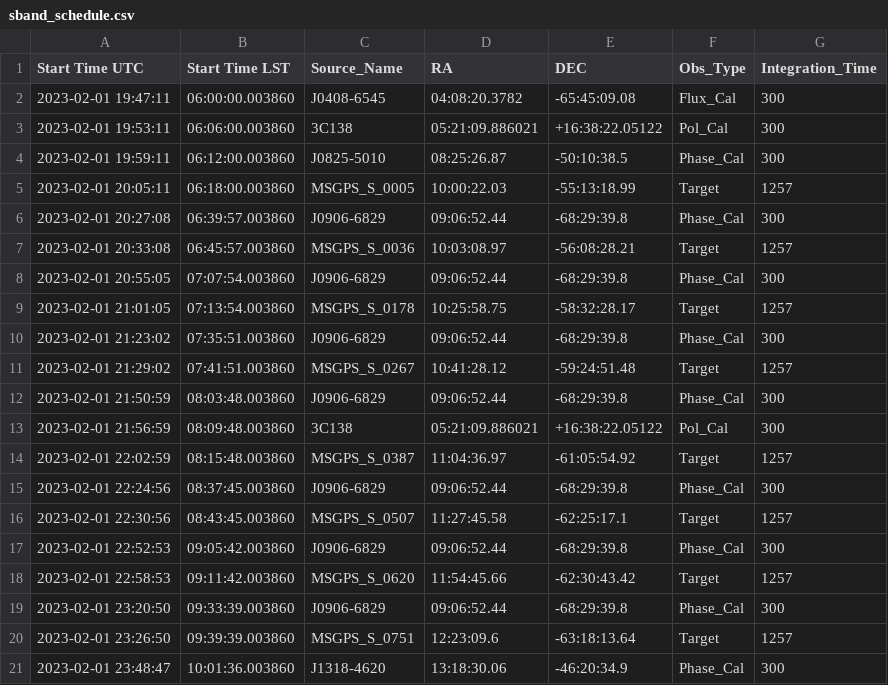
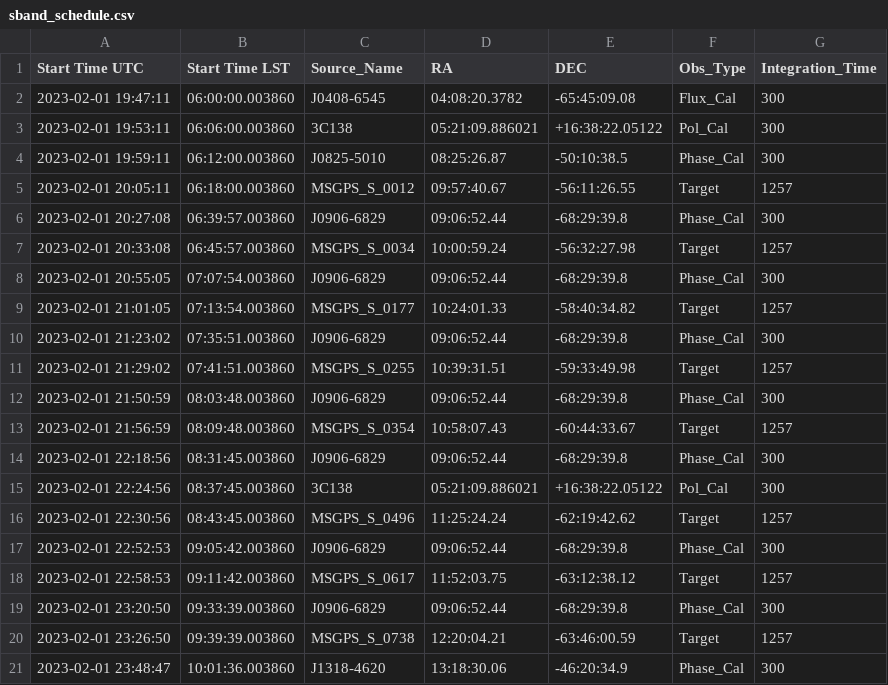
Before and after one commit to IsabellaRammala/uhf_scheduler, a CSV file: sband_schedule.csv, drawn as a sheet; only a part is shown; the diff covers the shown part only.

Commit message:
added phase calib scan for stragger time

```diff
--- a/sband_schedule.csv
+++ b/sband_schedule.csv
@@ -4,18 +4,18 @@ Start Time UTC,Start Time LST,Source_Name,RA,DEC,Obs_Type,Integration_Time
 2023-02-01 19:59:11,06:12:00.003860,J0825-5010,08:25:26.87,-50:10:38.5,Phase_Cal,300
-2023-02-01 20:05:11,06:18:00.003860,MSGPS_S_0005,10:00:22.03,-55:13:18.99,Target,1257
+2023-02-01 20:05:11,06:18:00.003860,MSGPS_S_0012,09:57:40.67,-56:11:26.55,Target,1257
 2023-02-01 20:27:08,06:39:57.003860,J0906-6829,09:06:52.44,-68:29:39.8,Phase_Cal,300
-2023-02-01 20:33:08,06:45:57.003860,MSGPS_S_0036,10:03:08.97,-56:08:28.21,Target,1257
+2023-02-01 20:33:08,06:45:57.003860,MSGPS_S_0034,10:00:59.24,-56:32:27.98,Target,1257
 2023-02-01 20:55:05,07:07:54.003860,J0906-6829,09:06:52.44,-68:29:39.8,Phase_Cal,300
-2023-02-01 21:01:05,07:13:54.003860,MSGPS_S_0178,10:25:58.75,-58:32:28.17,Target,1257
+2023-02-01 21:01:05,07:13:54.003860,MSGPS_S_0177,10:24:01.33,-58:40:34.82,Target,1257
 2023-02-01 21:23:02,07:35:51.003860,J0906-6829,09:06:52.44,-68:29:39.8,Phase_Cal,300
-2023-02-01 21:29:02,07:41:51.003860,MSGPS_S_0267,10:41:28.12,-59:24:51.48,Target,1257
+2023-02-01 21:29:02,07:41:51.003860,MSGPS_S_0255,10:39:31.51,-59:33:49.98,Target,1257
 2023-02-01 21:50:59,08:03:48.003860,J0906-6829,09:06:52.44,-68:29:39.8,Phase_Cal,300
-2023-02-01 21:56:59,08:09:48.003860,3C138,05:21:09.886021,+16:38:22.05122,Pol_Cal,300
-2023-02-01 22:02:59,08:15:48.003860,MSGPS_S_0387,11:04:36.97,-61:05:54.92,Target,1257
-2023-02-01 22:24:56,08:37:45.003860,J0906-6829,09:06:52.44,-68:29:39.8,Phase_Cal,300
-2023-02-01 22:30:56,08:43:45.003860,MSGPS_S_0507,11:27:45.58,-62:25:17.1,Target,1257
+2023-02-01 21:56:59,08:09:48.003860,MSGPS_S_0354,10:58:07.43,-60:44:33.67,Target,1257
+2023-02-01 22:18:56,08:31:45.003860,J0906-6829,09:06:52.44,-68:29:39.8,Phase_Cal,300
+2023-02-01 22:24:56,08:37:45.003860,3C138,05:21:09.886021,+16:38:22.05122,Pol_Cal,300
+2023-02-01 22:30:56,08:43:45.003860,MSGPS_S_0496,11:25:24.24,-62:19:42.62,Target,1257
 2023-02-01 22:52:53,09:05:42.003860,J0906-6829,09:06:52.44,-68:29:39.8,Phase_Cal,300
-2023-02-01 22:58:53,09:11:42.003860,MSGPS_S_0620,11:54:45.66,-62:30:43.42,Target,1257
+2023-02-01 22:58:53,09:11:42.003860,MSGPS_S_0617,11:52:03.75,-63:12:38.12,Target,1257
 2023-02-01 23:20:50,09:33:39.003860,J0906-6829,09:06:52.44,-68:29:39.8,Phase_Cal,300
-2023-02-01 23:26:50,09:39:39.003860,MSGPS_S_0751,12:23:09.6,-63:18:13.64,Target,1257
+2023-02-01 23:26:50,09:39:39.003860,MSGPS_S_0738,12:20:04.21,-63:46:00.59,Target,1257
 2023-02-01 23:48:47,10:01:36.003860,J1318-4620,13:18:30.06,-46:20:34.9,Phase_Cal,300
```
Also changed, not shown: 4 removed rows and 29 edited cells elsewhere in this file, 3 other files.
